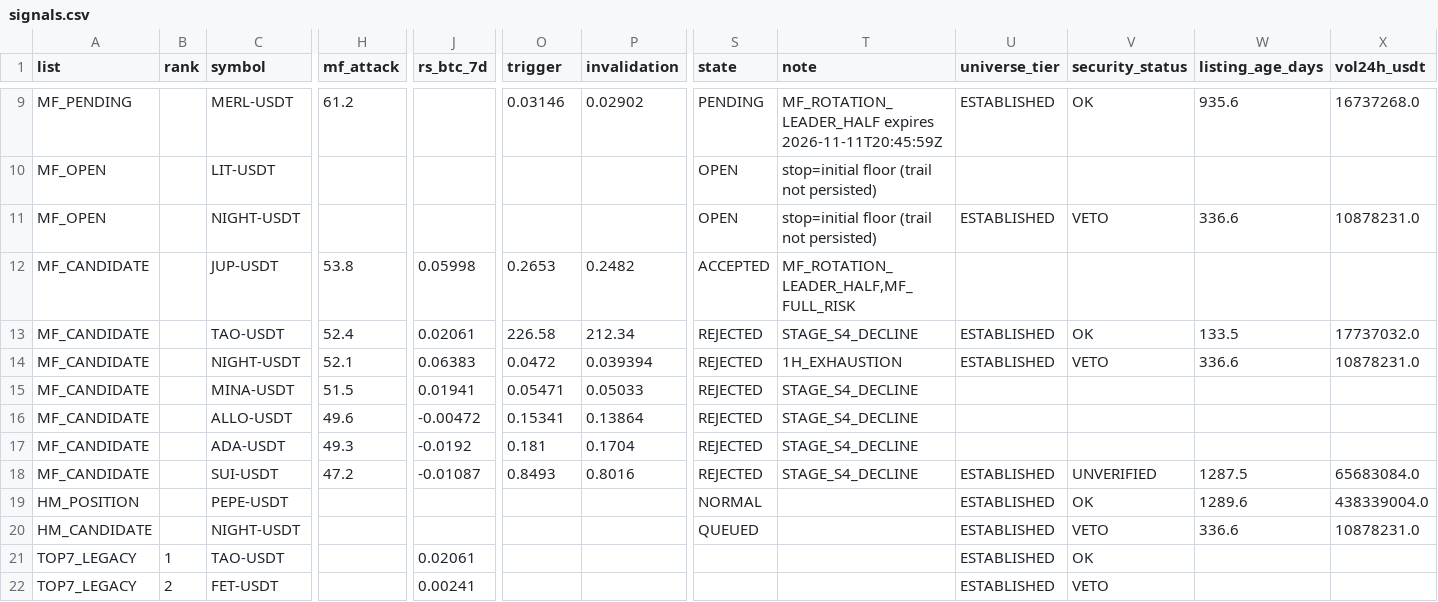
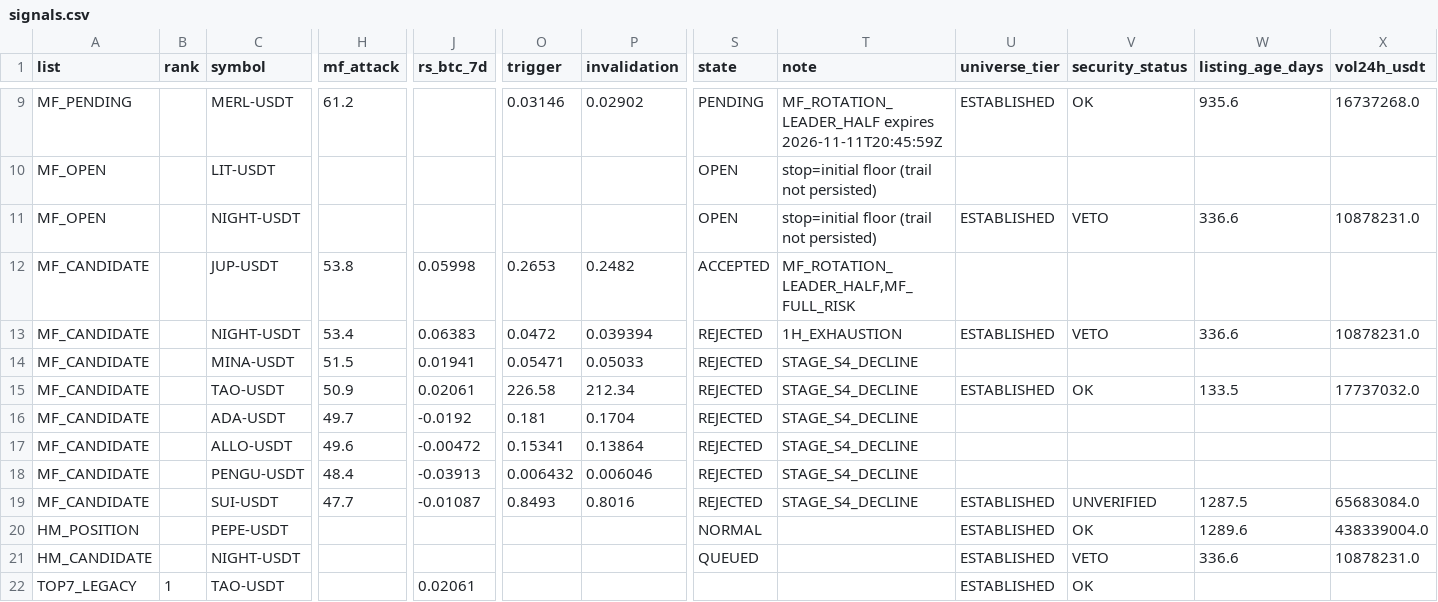
Before and after one commit to fu5202ture-beep/cqs-dashboard, a CSV file: signals.csv, drawn as a sheet; only a part is shown, gaps mark what is left out; the shorter side is filled out with more unchanged rows; removed rows and columns are numbered as before the commit, all else as after; rows hold the shown columns only; the diff names each change by its address in the sheet, - before the commit and + after, or states it on an @@ line.

```diff
--- a/signals.csv
+++ b/signals.csv
-row 13: MF_CANDIDATE |  | TAO-USDT | 52.4 | 0.02061 | 226.58 | 212.34 | REJECTED | STAGE_S4_DECLINE | ESTABLISHED | OK | 133.5 | 17737032.0
-H13 (mf_attack): 52.1
+H13 (mf_attack): 53.4
+row 15: MF_CANDIDATE |  | TAO-USDT | 50.9 | 0.02061 | 226.58 | 212.34 | REJECTED | STAGE_S4_DECLINE | ESTABLISHED | OK | 133.5 | 17737032.0
+row 16: MF_CANDIDATE |  | ADA-USDT | 49.7 | -0.0192 | 0.181 | 0.1704 | REJECTED | STAGE_S4_DECLINE
-C18 (symbol): ADA-USDT
+C18 (symbol): PENGU-USDT
-H18 (mf_attack): 49.3
+H18 (mf_attack): 48.4
-J18 (rs_btc_7d): -0.0192
+J18 (rs_btc_7d): -0.03913
-O18 (trigger): 0.181
+O18 (trigger): 0.006432
-P18 (invalidation): 0.1704
+P18 (invalidation): 0.006046
-H19 (mf_attack): 47.2
+H19 (mf_attack): 47.7
```
Also changed, not shown: 2 other files.
